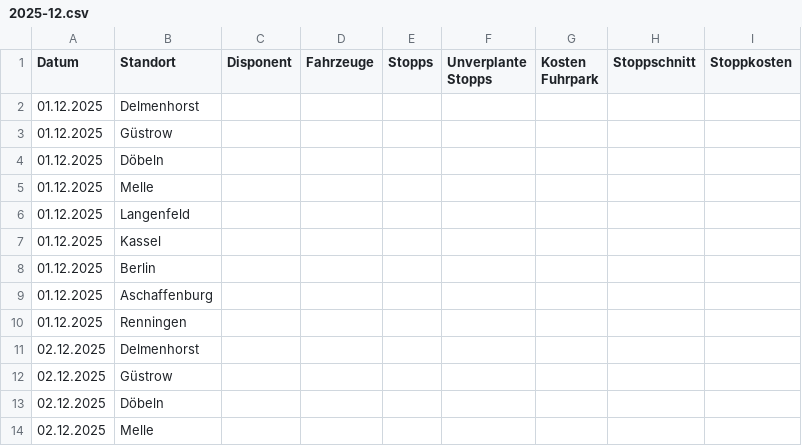
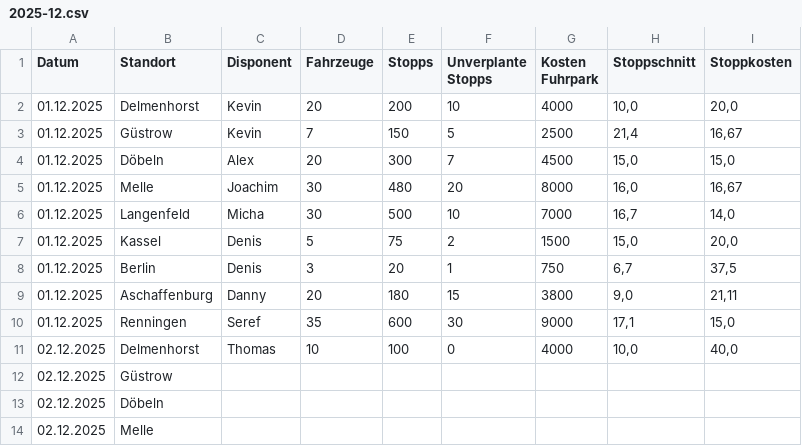
Before and after one commit to Mokkini/Tommy, a CSV file: monatsdaten/2025-12.csv, drawn as a sheet; only a part is shown; removed rows and columns are numbered as before the commit, all else as after; the diff names each change by its address in the sheet, - before the commit and + after, or states it on an @@ line.

Commit message:
Dezember 2025 Monatsdaten hinzugefügt

```diff
--- a/monatsdaten/2025-12.csv
+++ b/monatsdaten/2025-12.csv
-row 2: 01.12.2025 | Delmenhorst
-row 3: 01.12.2025 | Güstrow
-row 4: 01.12.2025 | Döbeln
-row 5: 01.12.2025 | Melle
-row 6: 01.12.2025 | Langenfeld
-row 7: 01.12.2025 | Kassel
-row 8: 01.12.2025 | Berlin
-row 9: 01.12.2025 | Aschaffenburg
-row 10: 01.12.2025 | Renningen
-row 11: 02.12.2025 | Delmenhorst
+row 2: 01.12.2025 | Delmenhorst | Kevin | 20 | 200 | 10 | 4000 | 10,0 | 20,0
+row 3: 01.12.2025 | Güstrow | Kevin | 7 | 150 | 5 | 2500 | 21,4 | 16,67
+row 4: 01.12.2025 | Döbeln | Alex | 20 | 300 | 7 | 4500 | 15,0 | 15,0
+row 5: 01.12.2025 | Melle | Joachim | 30 | 480 | 20 | 8000 | 16,0 | 16,67
+row 6: 01.12.2025 | Langenfeld | Micha | 30 | 500 | 10 | 7000 | 16,7 | 14,0
+row 7: 01.12.2025 | Kassel | Denis | 5 | 75 | 2 | 1500 | 15,0 | 20,0
+row 8: 01.12.2025 | Berlin | Denis | 3 | 20 | 1 | 750 | 6,7 | 37,5
+row 9: 01.12.2025 | Aschaffenburg | Danny | 20 | 180 | 15 | 3800 | 9,0 | 21,11
+row 10: 01.12.2025 | Renningen | Seref | 35 | 600 | 30 | 9000 | 17,1 | 15,0
+row 11: 02.12.2025 | Delmenhorst | Thomas | 10 | 100 | 0 | 4000 | 10,0 | 40,0
```
